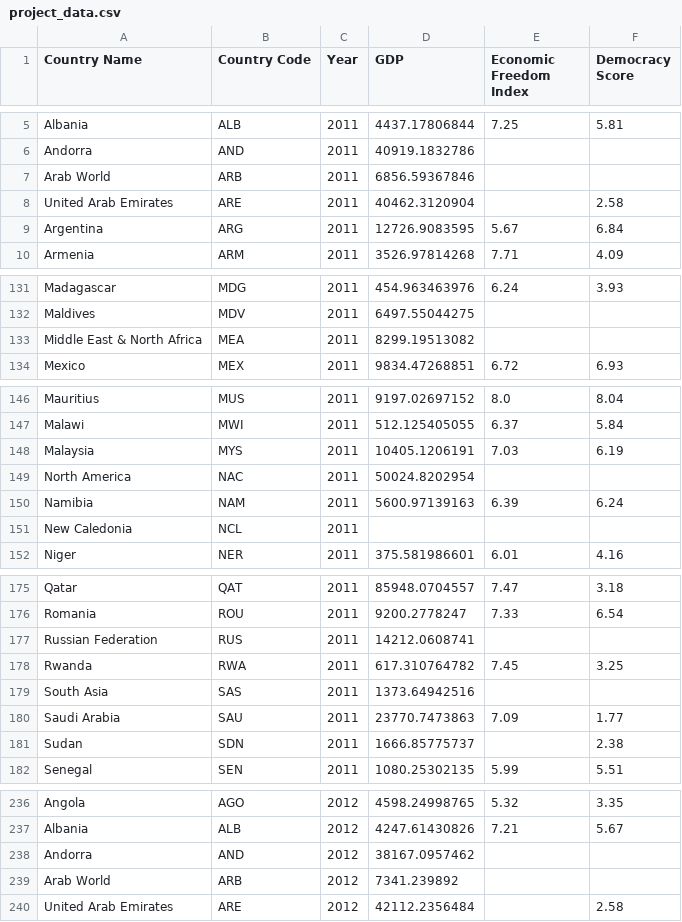
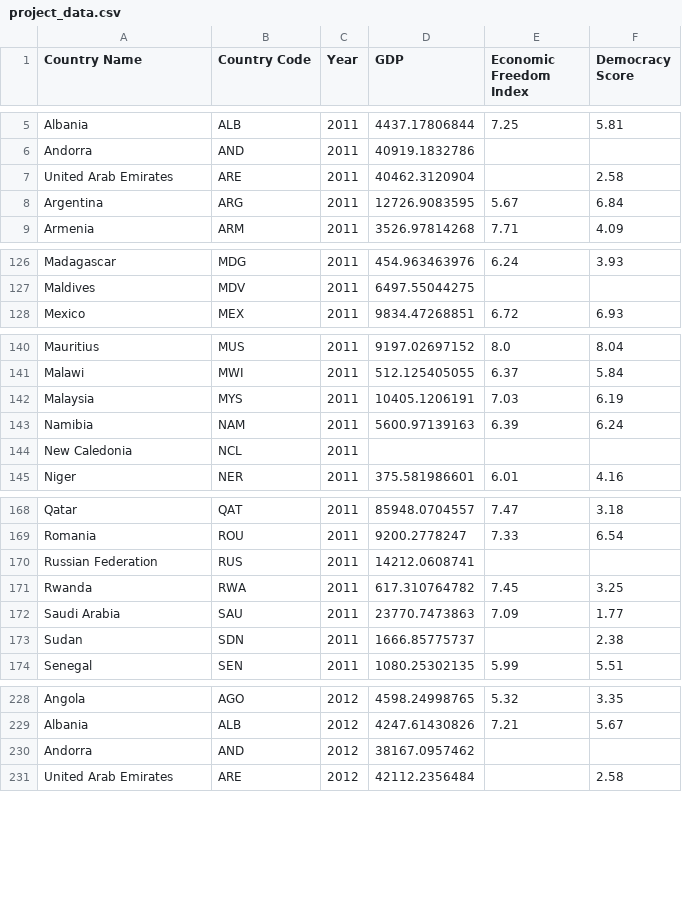
Before and after one commit to dimitrismistriotis/general_assembly_data_science_project, a CSV file: project_data.csv, drawn as a sheet; only a part is shown, gaps mark what is left out; the diff covers the shown part only; the diff names each change by its address in the sheet, - before the commit and + after, or states it on an @@ line.

```diff
--- a/project_data.csv
+++ b/project_data.csv
-row 7: Arab World | ARB | 2011 | 6856.59367846
-row 133: Middle East & North Africa | MEA | 2011 | 8299.19513082
-row 149: North America | NAC | 2011 | 50024.8202954
-row 179: South Asia | SAS | 2011 | 1373.64942516
-row 239: Arab World | ARB | 2012 | 7341.239892
```
Also changed, not shown: 43 removed rows elsewhere in this file, countries_examined.csv, gdp_from_world_bank/non_countries.csv, 2 other files.
